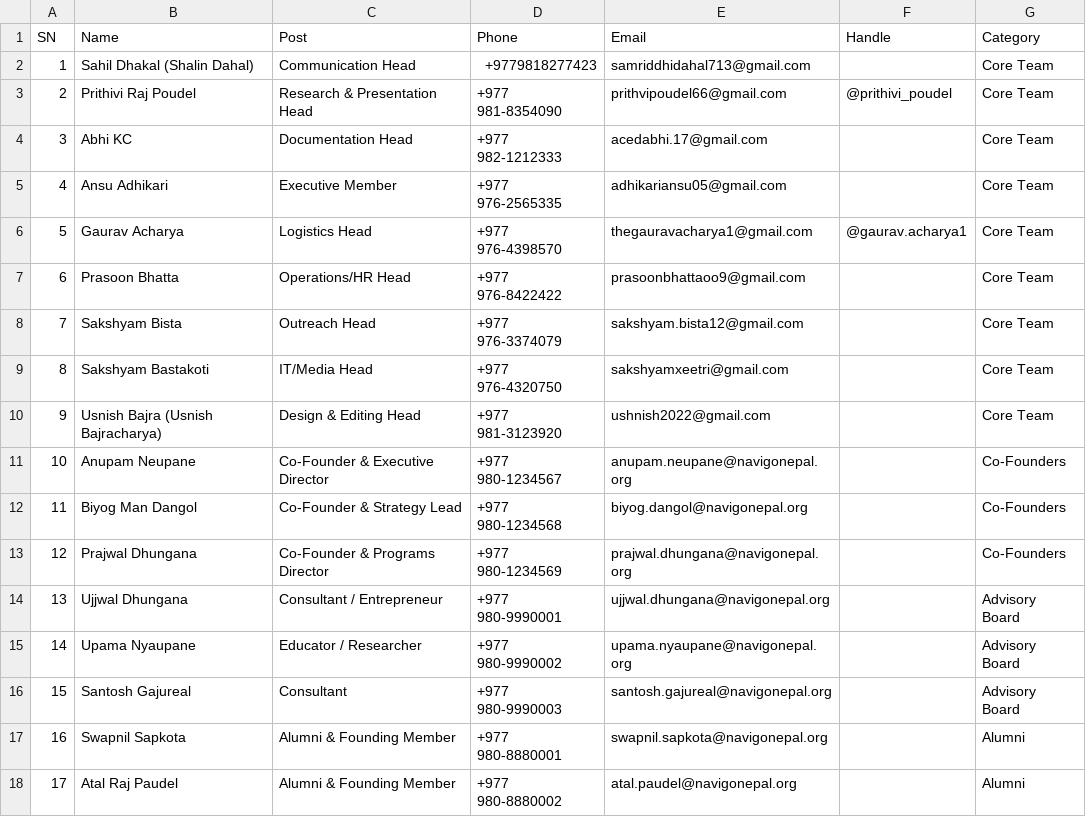
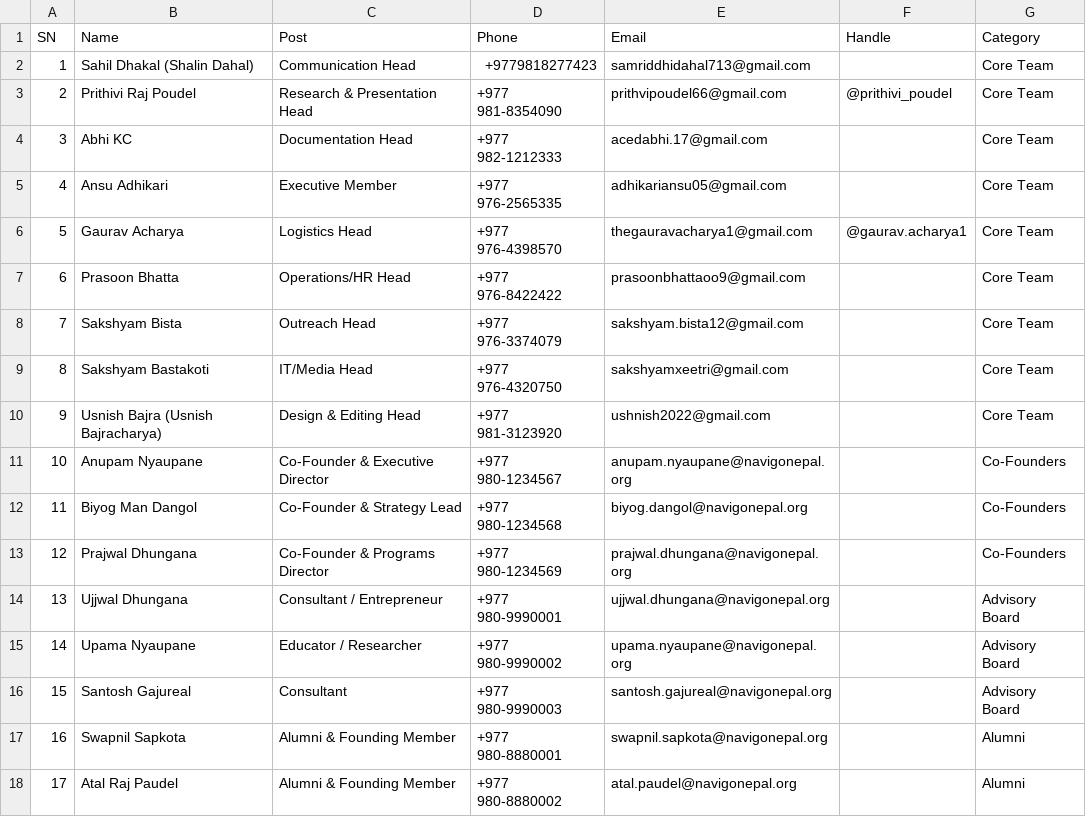
Before and after one commit to sakxam-xeetri/navigonepal, a CSV file: id-cards/member_contacts.csv, drawn as a sheet.

Commit message:
feat: add member management system with contact directory and initialize documentation framework.

```diff
--- a/id-cards/member_contacts.csv
+++ b/id-cards/member_contacts.csv
@@ -10,3 +10,3 @@ SN,Name,Post,Phone,Email,Handle,Category
 9,Usnish Bajra (Usnish Bajracharya),Design & Editing Head,+977 981-3123920,ushnish2022@gmail.com,,Core Team
-10,Anupam Neupane,Co-Founder & Executive Director,+977 980-1234567,anupam.neupane@navigonepal.org,,Co-Founders
+10,Anupam Nyaupane,Co-Founder & Executive Director,+977 980-1234567,anupam.nyaupane@navigonepal.org,,Co-Founders
 11,Biyog Man Dangol,Co-Founder & Strategy Lead,+977 980-1234568,biyog.dangol@navigonepal.org,,Co-Founders
```
Also changed, not shown: 13 other files.
